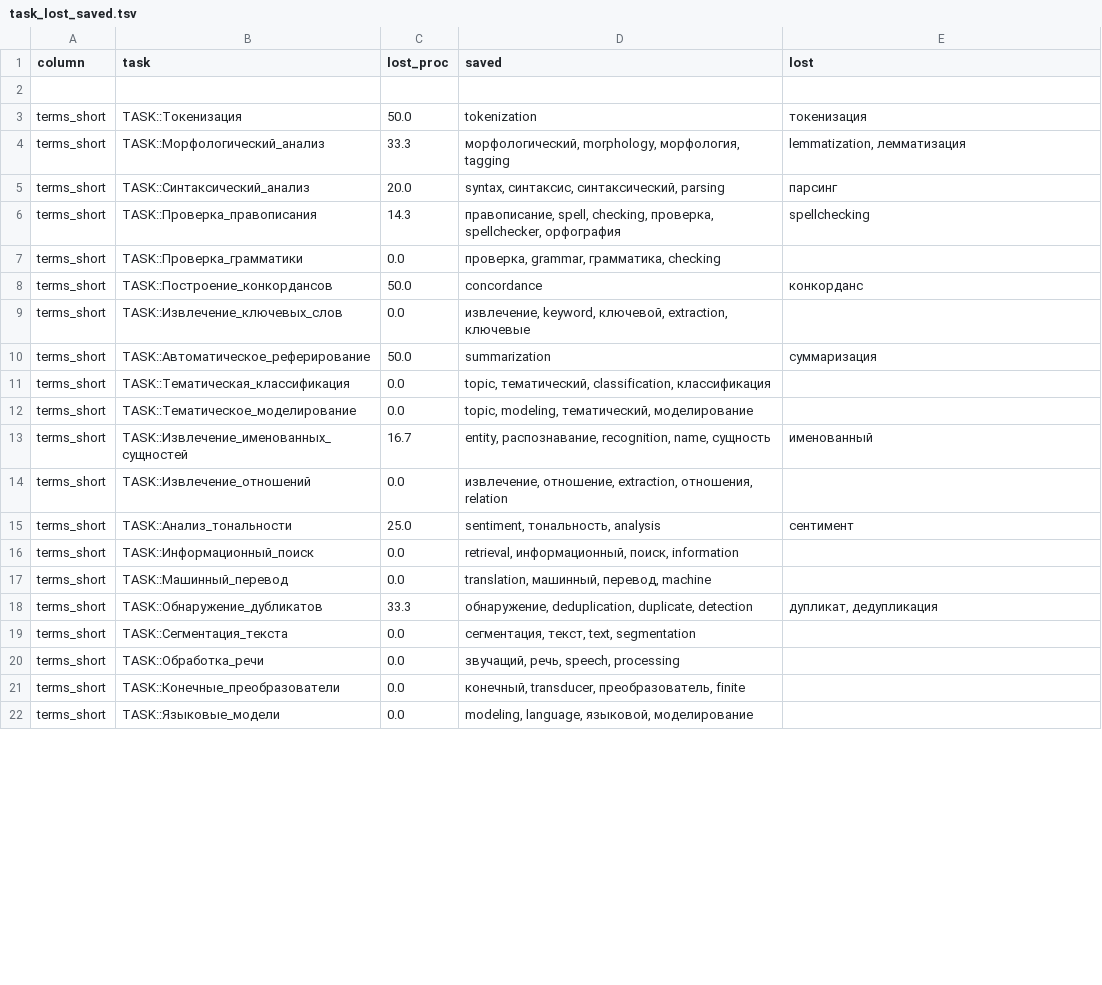
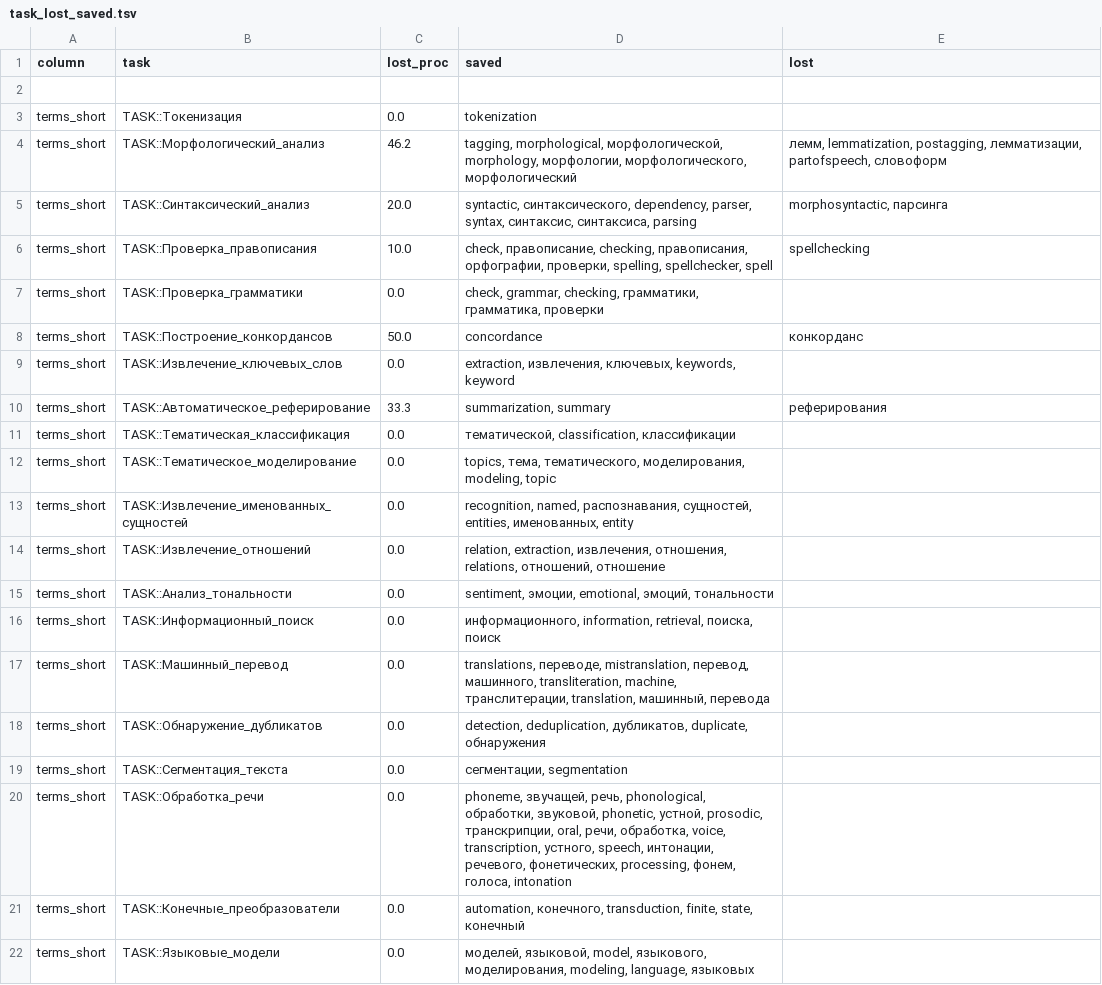
Before and after one commit to rusnlp/hse_nis, a TSV file: filtered_words/orig/vocabs/task_lost_saved.tsv, drawn as a sheet; only a part is shown; the diff covers the shown part only.

```diff
--- a/filtered_words/orig/vocabs/task_lost_saved.tsv
+++ b/filtered_words/orig/vocabs/task_lost_saved.tsv
@@ -2,21 +2,21 @@ column	task	lost_proc	saved	lost
 
-terms_short	TASK::Токенизация	50.0	tokenization	токенизация
-terms_short	TASK::Морфологический_анализ	33.3	морфологический, morphology, морфология, tagging	lemmatization, лемматизация
-terms_short	TASK::Синтаксический_анализ	20.0	syntax, синтаксис, синтаксический, parsing	парсинг
-terms_short	TASK::Проверка_правописания	14.3	правописание, spell, checking, проверка, spellchecker, орфография	spellchecking
-terms_short	TASK::Проверка_грамматики	0.0	проверка, grammar, грамматика, checking	
+terms_short	TASK::Токенизация	0.0	tokenization	
+terms_short	TASK::Морфологический_анализ	46.2	tagging, morphological, морфологической, morphology, морфологии, морфологического, морфологический	лемм, lemmatization, postagging, лемматизации, partofspeech, словоформ
+terms_short	TASK::Синтаксический_анализ	20.0	syntactic, синтаксического, dependency, parser, syntax, синтаксис, синтаксиса, parsing	morphosyntactic, парсинга
+terms_short	TASK::Проверка_правописания	10.0	check, правописание, checking, правописания, орфографии, проверки, spelling, spellchecker, spell	spellchecking
+terms_short	TASK::Проверка_грамматики	0.0	check, grammar, checking, грамматики, грамматика, проверки	
 terms_short	TASK::Построение_конкордансов	50.0	concordance	конкорданс
-terms_short	TASK::Извлечение_ключевых_слов	0.0	извлечение, keyword, ключевой, extraction, ключевые	
-terms_short	TASK::Автоматическое_реферирование	50.0	summarization	суммаризация
-terms_short	TASK::Тематическая_классификация	0.0	topic, тематический, classification, классификация	
-terms_short	TASK::Тематическое_моделирование	0.0	topic, modeling, тематический, моделирование	
-terms_short	TASK::Извлечение_именованных_сущностей	16.7	entity, распознавание, recognition, name, сущность	именованный
-terms_short	TASK::Извлечение_отношений	0.0	извлечение, отношение, extraction, отношения, relation	
-terms_short	TASK::Анализ_тональности	25.0	sentiment, тональность, analysis	сентимент
-terms_short	TASK::Информационный_поиск	0.0	retrieval, информационный, поиск, information	
-terms_short	TASK::Машинный_перевод	0.0	translation, машинный, перевод, machine	
-terms_short	TASK::Обнаружение_дубликатов	33.3	обнаружение, deduplication, duplicate, detection	дупликат, дедупликация
-terms_short	TASK::Cегментация_текста	0.0	сегментация, текст, text, segmentation	
-terms_short	TASK::Обработка_речи	0.0	звучащий, речь, speech, processing	
-terms_short	TASK::Конечные_преобразователи	0.0	конечный, transducer, преобразователь, finite	
-terms_short	TASK::Языковые_модели	0.0	modeling, language, языковой, моделирование	
+terms_short	TASK::Извлечение_ключевых_слов	0.0	extraction, извлечения, ключевых, keywords, keyword	
+terms_short	TASK::Автоматическое_реферирование	33.3	summarization, summary	реферирования
+terms_short	TASK::Тематическая_классификация	0.0	тематической, classification, классификации	
+terms_short	TASK::Тематическое_моделирование	0.0	topics, тема, тематического, моделирования, modeling, topic	
+terms_short	TASK::Извлечение_именованных_сущностей	0.0	recognition, named, распознавания, сущностей, entities, именованных, entity	
+terms_short	TASK::Извлечение_отношений	0.0	relation, extraction, извлечения, отношения, relations, отношений, отношение	
+terms_short	TASK::Анализ_тональности	0.0	sentiment, эмоции, emotional, эмоций, тональности	
+terms_short	TASK::Информационный_поиск	0.0	информационного, information, retrieval, поиска, поиск	
+terms_short	TASK::Машинный_перевод	0.0	translations, переводе, mistranslation, перевод, машинного, transliteration, machine, транслитерации, translation, машинный, перевода	
+terms_short	TASK::Обнаружение_дубликатов	0.0	detection, deduplication, дубликатов, duplicate, обнаружения	
+terms_short	TASK::Cегментация_текста	0.0	сегментации, segmentation	
+terms_short	TASK::Обработка_речи	0.0	phoneme, звучащей, речь, phonological, обработки, звуковой, phonetic, устной, prosodic, транскрипции, oral, речи, обработка, voice, transcription, устного, speech, интонации, речевого, фонетических, processing, фонем, голоса, intonation	
+terms_short	TASK::Конечные_преобразователи	0.0	automation, конечного, transduction, finite, state, конечный	
+terms_short	TASK::Языковые_модели	0.0	моделей, языковой, model, языкового, моделирования, modeling, language, языковых	
```
Also changed, not shown: 40 edited cells elsewhere in this file, filtered_words/ext/vocabs/task_lost_saved.tsv, words/nlpub.tsv, 13 other files.
